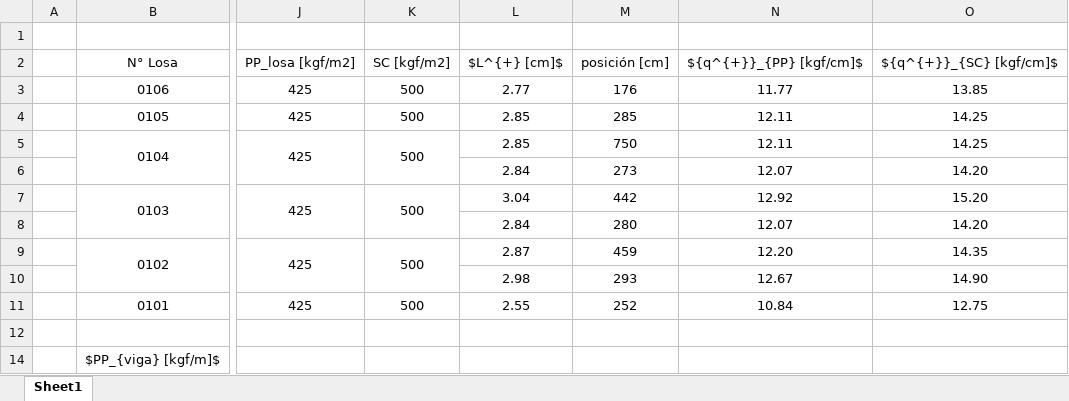
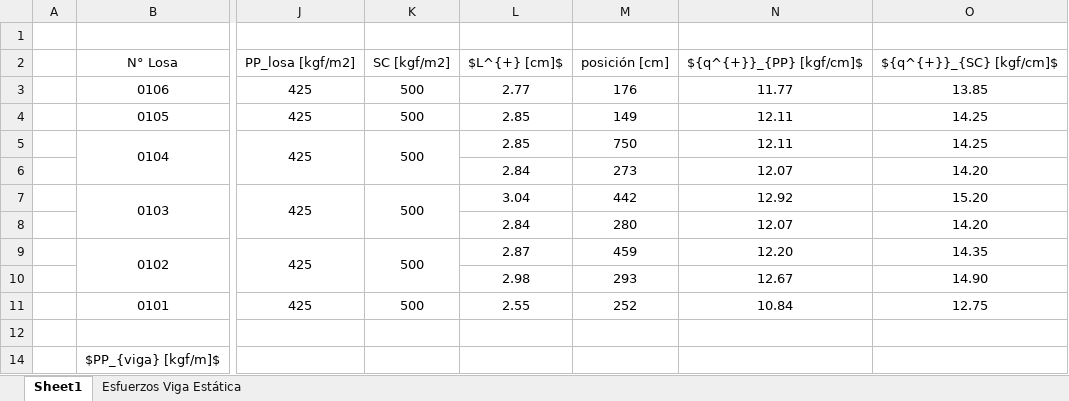
Before and after one commit to ppizarror/proyecto-CI5206, an Excel workbook: Tarea 06/Vigas.xlsx, sheet Sheet1, drawn as a sheet; only a part is shown, gaps mark what is left out; values as stored, in another font and other column widths than the file's, no borders; the diff names each change by its address in the sheet, - before the commit and + after, or states it on an @@ line.

Commit message:
Agrega tablas con esfuerzos de viga estatica SAP

```diff
--- a/Tarea 06/Vigas.xlsx (sheet Sheet1)
+++ b/Tarea 06/Vigas.xlsx (sheet Sheet1)
+sheet tab: Esfuerzos Viga Estática
-M4: 285
+M4: 149
```
